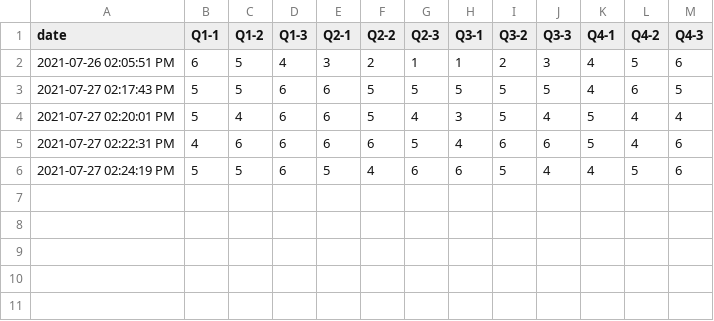
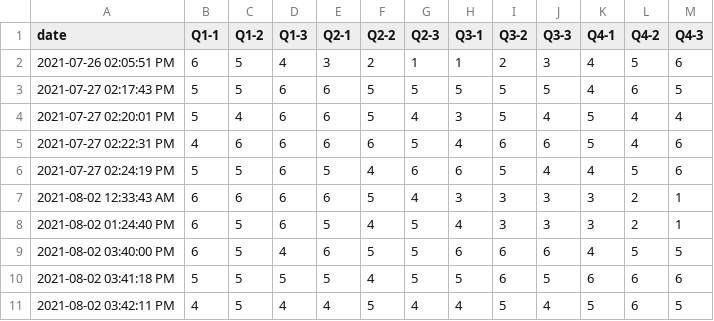
Before and after one commit to JoSangYeon/information-security, a CSV file: cultural_attribute.csv, drawn as a sheet; the diff names each change by its address in the sheet, - before the commit and + after, or states it on an @@ line.

```diff
--- a/cultural_attribute.csv
+++ b/cultural_attribute.csv
+row 7: 2021-08-02 12:33:43 AM | 6 | 6 | 6 | 6 | 5 | 4 | 3 | 3 | 3 | 3 | 2 | 1
+row 8: 2021-08-02 01:24:40 PM | 6 | 5 | 6 | 5 | 4 | 5 | 4 | 3 | 3 | 3 | 2 | 1
+row 9: 2021-08-02 03:40:00 PM | 6 | 5 | 4 | 6 | 5 | 5 | 6 | 6 | 6 | 4 | 5 | 5
+row 10: 2021-08-02 03:41:18 PM | 5 | 5 | 5 | 5 | 4 | 5 | 5 | 6 | 5 | 6 | 6 | 6
+row 11: 2021-08-02 03:42:11 PM | 4 | 5 | 4 | 4 | 5 | 4 | 4 | 5 | 4 | 5 | 6 | 5
```
Also changed, not shown: Information_Security_Level.csv, individual_attribute.csv.
